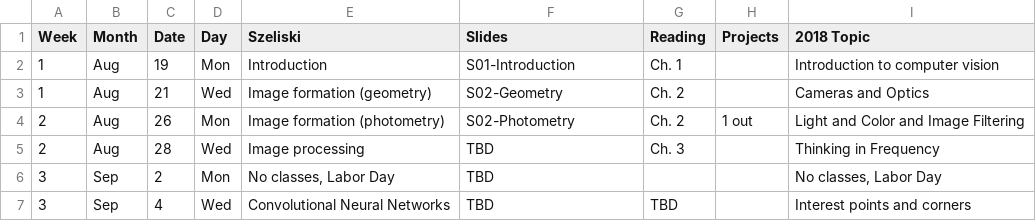
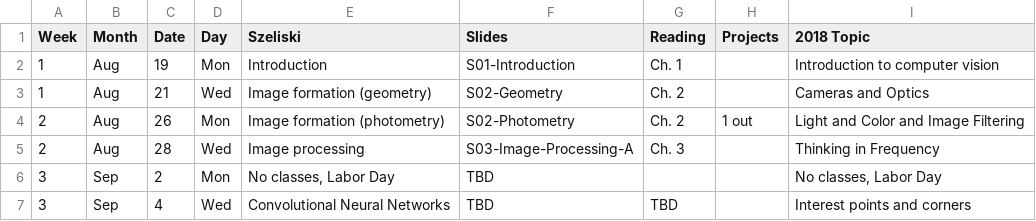
Before and after one commit to dellaert/19F-4476, a CSV file: _data/Schedule.csv, drawn as a sheet; only a part is shown.

Commit message:
Slides for Wednesday

```diff
--- a/_data/Schedule.csv
+++ b/_data/Schedule.csv
@@ -4,3 +4,3 @@
 2,Aug,26,Mon,Image formation (photometry),S02-Photometry,Ch. 2,1 out,Light and Color and Image Filtering
-2,Aug,28,Wed,Image processing,TBD,Ch. 3,,Thinking in Frequency
+2,Aug,28,Wed,Image processing,S03-Image-Processing-A,Ch. 3,,Thinking in Frequency
 3,Sep,2,Mon,"No classes, Labor Day",TBD,,,"No classes, Labor Day"
```
Also changed, not shown: 2 other files.
